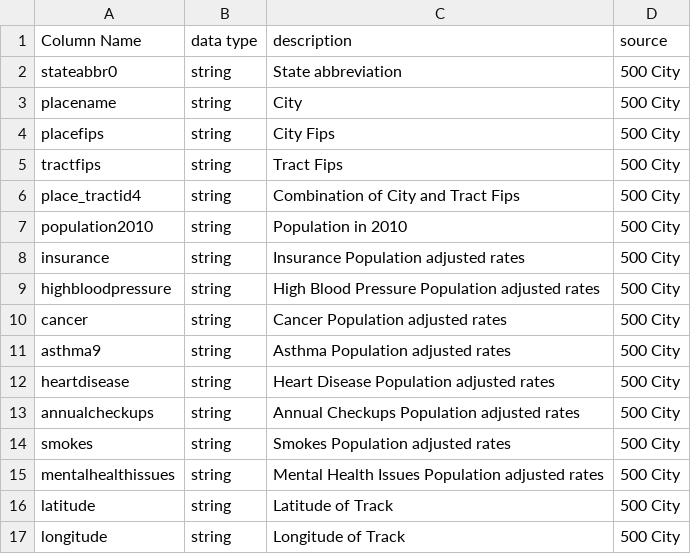
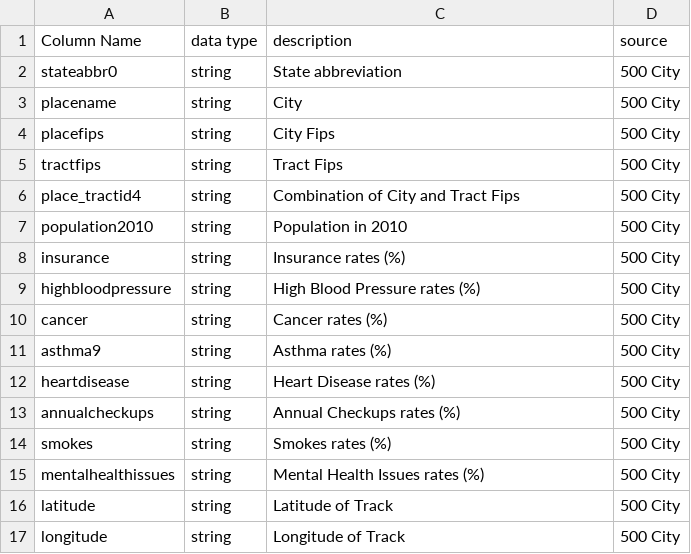
Before and after one commit to CWCroghan/project-one, a CSV file: dictionary.csv, drawn as a sheet; only a part is shown.

Commit message:
Cleaning and removing duplicate data

```diff
--- a/dictionary.csv
+++ b/dictionary.csv
@@ -7,10 +7,10 @@ place_tractid4, string,Combination of City and Tract Fips,500 City
 population2010, string,Population in 2010,500 City
-insurance, string,Insurance Population adjusted rates,500 City
-highbloodpressure, string,High Blood Pressure Population adjusted rates,500 City
-cancer, string,Cancer Population adjusted rates,500 City
-asthma9, string,Asthma Population adjusted rates,500 City
-heartdisease, string,Heart Disease Population adjusted rates,500 City
-annualcheckups, string,Annual Checkups Population adjusted rates,500 City
-smokes, string,Smokes Population adjusted rates,500 City
-mentalhealthissues, string,Mental Health Issues Population adjusted rates,500 City
+insurance, string,Insurance  rates (%),500 City
+highbloodpressure, string,High Blood Pressure  rates (%),500 City
+cancer, string,Cancer  rates (%),500 City
+asthma9, string,Asthma  rates (%),500 City
+heartdisease, string,Heart Disease  rates (%),500 City
+annualcheckups, string,Annual Checkups  rates (%),500 City
+smokes, string,Smokes  rates (%),500 City
+mentalhealthissues, string,Mental Health Issues  rates (%),500 City
 latitude, string,Latitude of Track,500 City
```
Also changed, not shown: 9 other files.
